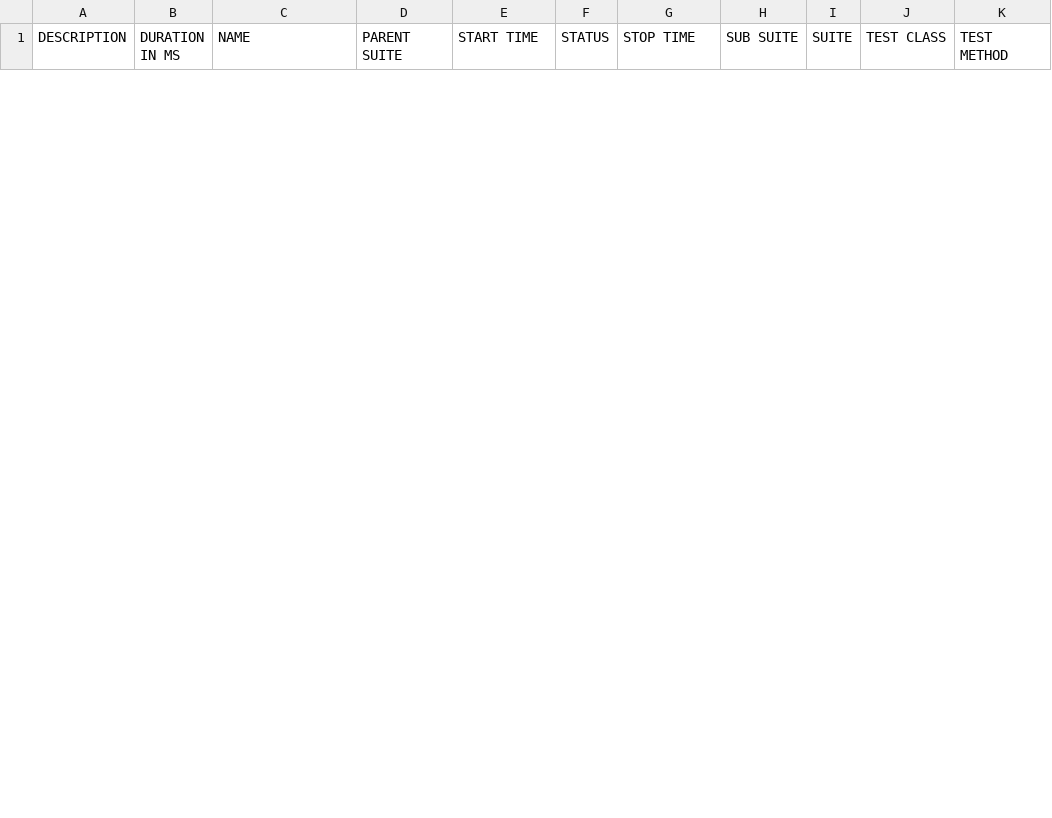
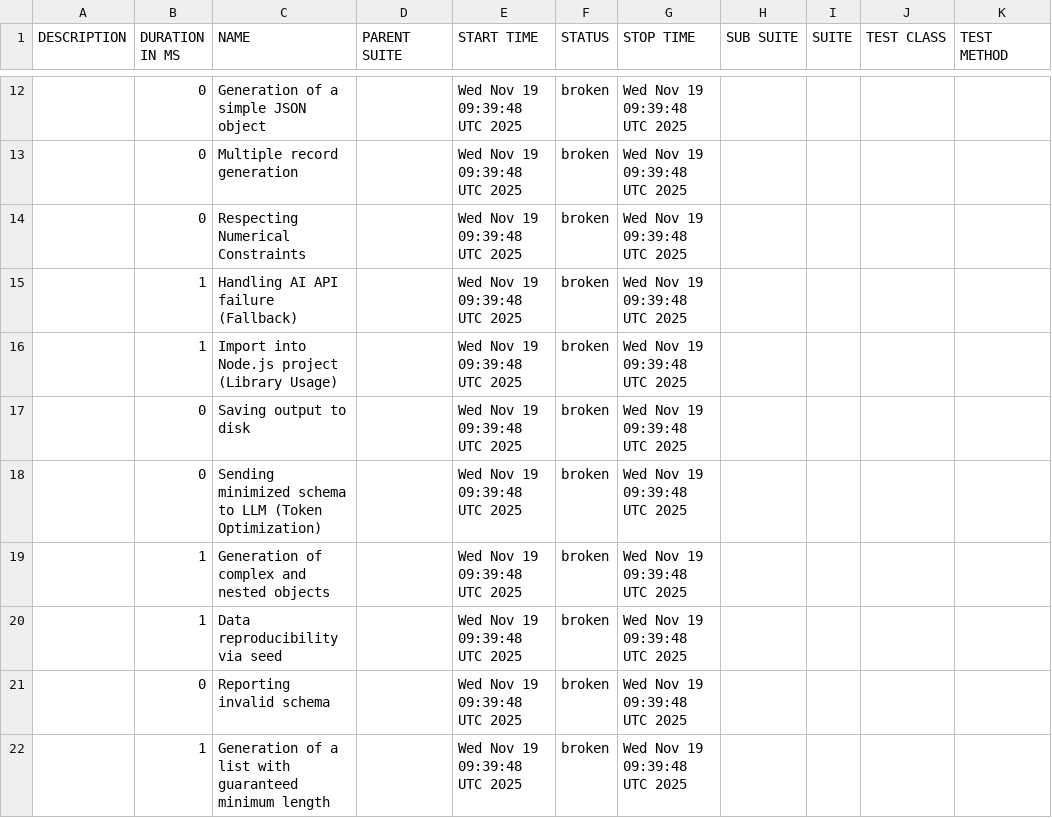
Before and after one commit to Ran-shiks/Mock-swarm, a CSV file: 8/data/suites.csv, drawn as a sheet; only a part is shown, gaps mark what is left out; the diff covers the shown part only; the diff names each change by its address in the sheet, - before the commit and + after, or states it on an @@ line.

```diff
--- a/8/data/suites.csv
+++ b/8/data/suites.csv
+row 12:  | 0 | Generation of a simple JSON object |  | Wed Nov 19 09:39:48 UTC 2025 | broken | Wed Nov 19 09:39:48 UTC 2025
+row 13:  | 0 | Multiple record generation |  | Wed Nov 19 09:39:48 UTC 2025 | broken | Wed Nov 19 09:39:48 UTC 2025
+row 14:  | 0 | Respecting Numerical Constraints |  | Wed Nov 19 09:39:48 UTC 2025 | broken | Wed Nov 19 09:39:48 UTC 2025
+row 15:  | 1 | Handling AI API failure (Fallback) |  | Wed Nov 19 09:39:48 UTC 2025 | broken | Wed Nov 19 09:39:48 UTC 2025
+row 16:  | 1 | Import into Node.js project (Library Usage) |  | Wed Nov 19 09:39:48 UTC 2025 | broken | Wed Nov 19 09:39:48 UTC 2025
+row 17:  | 0 | Saving output to disk |  | Wed Nov 19 09:39:48 UTC 2025 | broken | Wed Nov 19 09:39:48 UTC 2025
+row 18:  | 0 | Sending minimized schema to LLM (Token Optimization) |  | Wed Nov 19 09:39:48 UTC 2025 | broken | Wed Nov 19 09:39:48 UTC 2025
+row 19:  | 1 | Generation of complex and nested objects |  | Wed Nov 19 09:39:48 UTC 2025 | broken | Wed Nov 19 09:39:48 UTC 2025
+row 20:  | 1 | Data reproducibility via seed |  | Wed Nov 19 09:39:48 UTC 2025 | broken | Wed Nov 19 09:39:48 UTC 2025
+row 21:  | 0 | Reporting invalid schema |  | Wed Nov 19 09:39:48 UTC 2025 | broken | Wed Nov 19 09:39:48 UTC 2025
+row 22:  | 1 | Generation of a list with guaranteed minimum length |  | Wed Nov 19 09:39:48 UTC 2025 | broken | Wed Nov 19 09:39:48 UTC 2025
```
Also changed, not shown: 10 added rows and 1 removed row elsewhere in this file, 52 other files.
